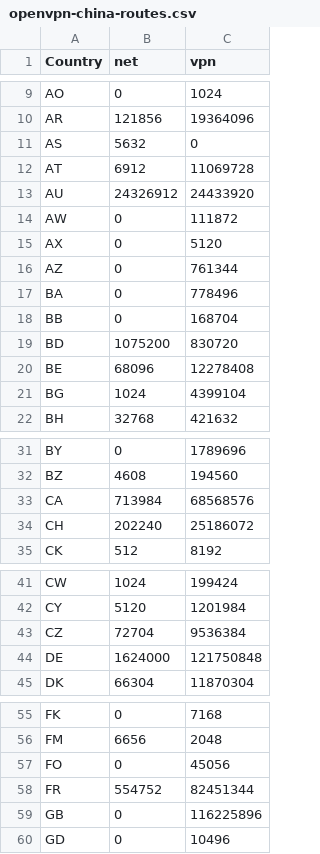
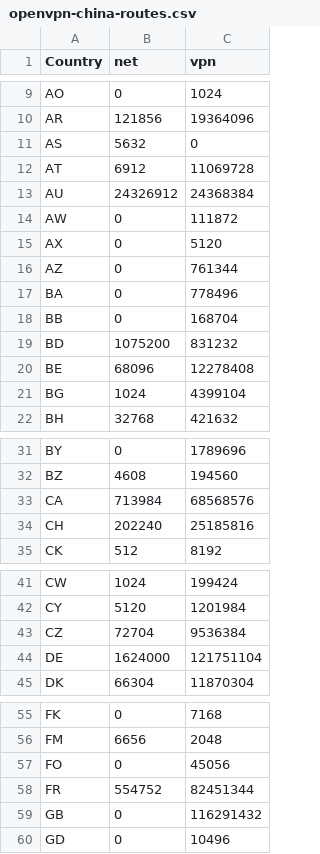
Before and after one commit to BluYous/bestroutetb-actions, a CSV file: openvpn-china-routes.csv, drawn as a sheet; only a part is shown, gaps mark what is left out; the diff covers the shown part only.

```diff
--- a/openvpn-china-routes.csv
+++ b/openvpn-china-routes.csv
@@ -12,3 +12,3 @@ AS,5632,0
 AT,6912,11069728
-AU,24326912,24433920
+AU,24326912,24368384
 AW,0,111872
@@ -18,3 +18,3 @@ BA,0,778496
 BB,0,168704
-BD,1075200,830720
+BD,1075200,831232
 BE,68096,12278408
@@ -33,3 +33,3 @@ BZ,4608,194560
 CA,713984,68568576
-CH,202240,25186072
+CH,202240,25185816
 CK,512,8192
@@ -43,3 +43,3 @@ CY,5120,1201984
 CZ,72704,9536384
-DE,1624000,121750848
+DE,1624000,121751104
 DK,66304,11870304
@@ -58,3 +58,3 @@ FO,0,45056
 FR,554752,82451344
-GB,0,116225896
+GB,0,116291432
 GD,0,10496
```
Also changed, not shown: 5 edited cells elsewhere in this file.
